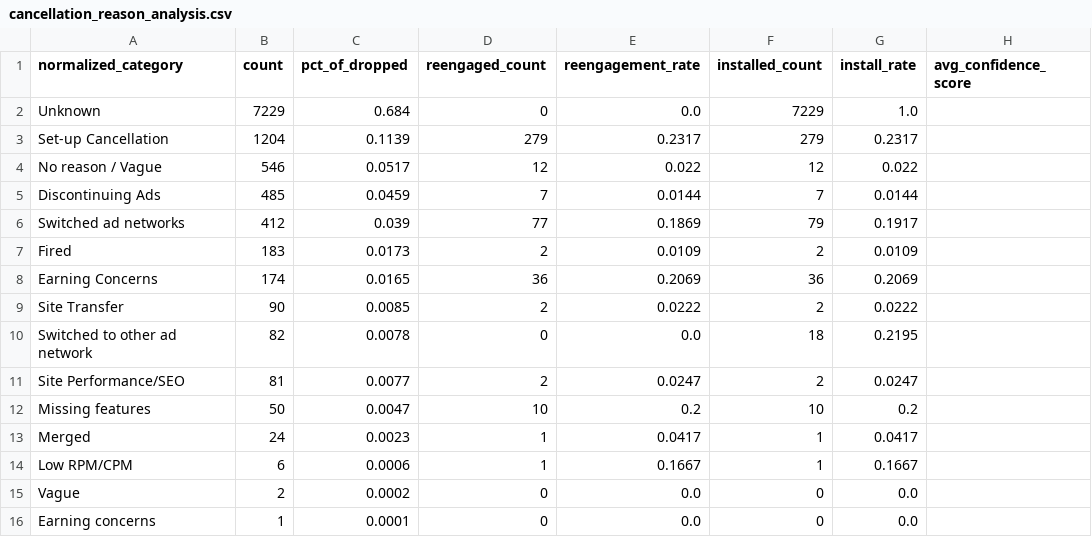
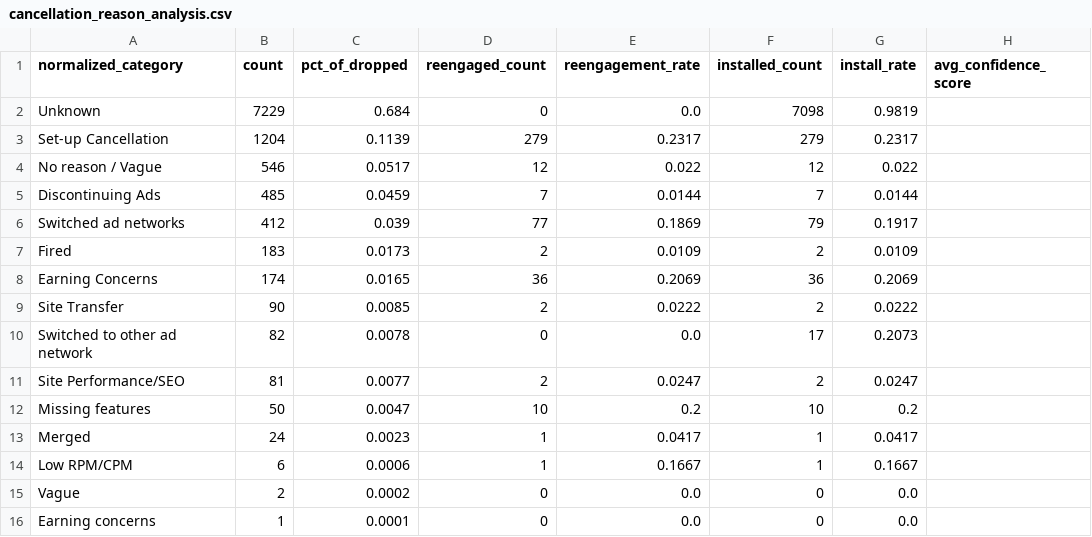
Before and after one commit to asmith-cmyk/dropped-onboards-analysis, a CSV file: outputs/cancellation_reason_analysis.csv, drawn as a sheet.

```diff
--- a/outputs/cancellation_reason_analysis.csv
+++ b/outputs/cancellation_reason_analysis.csv
@@ -1,3 +1,3 @@
 normalized_category,count,pct_of_dropped,reengaged_count,reengagement_rate,installed_count,install_rate,avg_confidence_score
-Unknown,7229,0.684,0,0.0,7229,1.0,
+Unknown,7229,0.684,0,0.0,7098,0.9819,
 Set-up Cancellation,1204,0.1139,279,0.2317,279,0.2317,
@@ -9,3 +9,3 @@ Earning Concerns,174,0.0165,36,0.2069,36,0.2069,
 Site Transfer,90,0.0085,2,0.0222,2,0.0222,
-Switched to other ad network,82,0.0078,0,0.0,18,0.2195,
+Switched to other ad network,82,0.0078,0,0.0,17,0.2073,
 Site Performance/SEO,81,0.0077,2,0.0247,2,0.0247,
```
Also changed, not shown: outputs/cadence_analysis.csv, outputs/cohort_analysis.csv, 9 other files.
